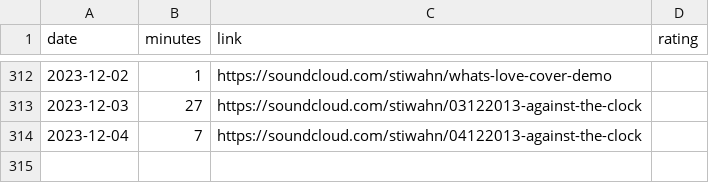
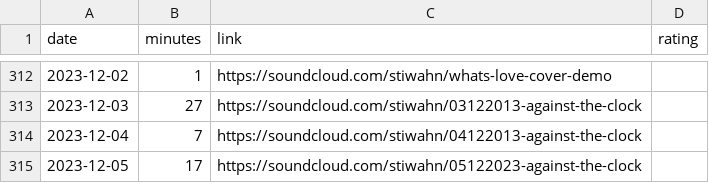
Before and after one commit to bummbummgarage/bummbummgarage.github.io, a CSV file: _data/sessions.csv, drawn as a sheet; only a part is shown, gaps mark what is left out.

Commit message:
Update sessions.csv

```diff
--- a/_data/sessions.csv
+++ b/_data/sessions.csv
@@ -314 +314,2 @@ date,minutes,link,rating
 2023-12-04, 7, https://soundcloud.com/stiwahn/04122013-against-the-clock
+2023-12-05, 17, https://soundcloud.com/stiwahn/05122023-against-the-clock
```
